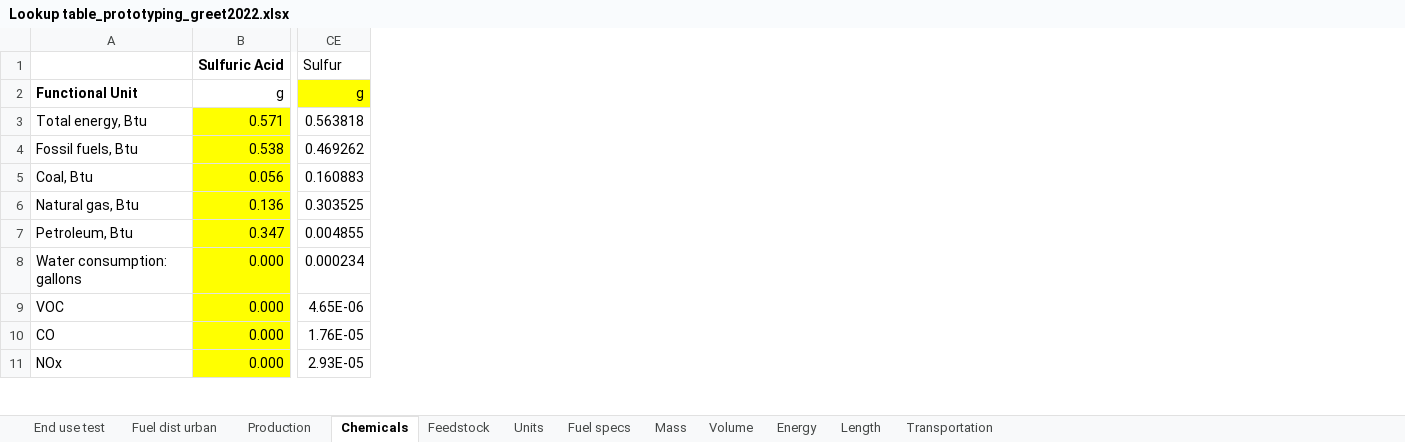
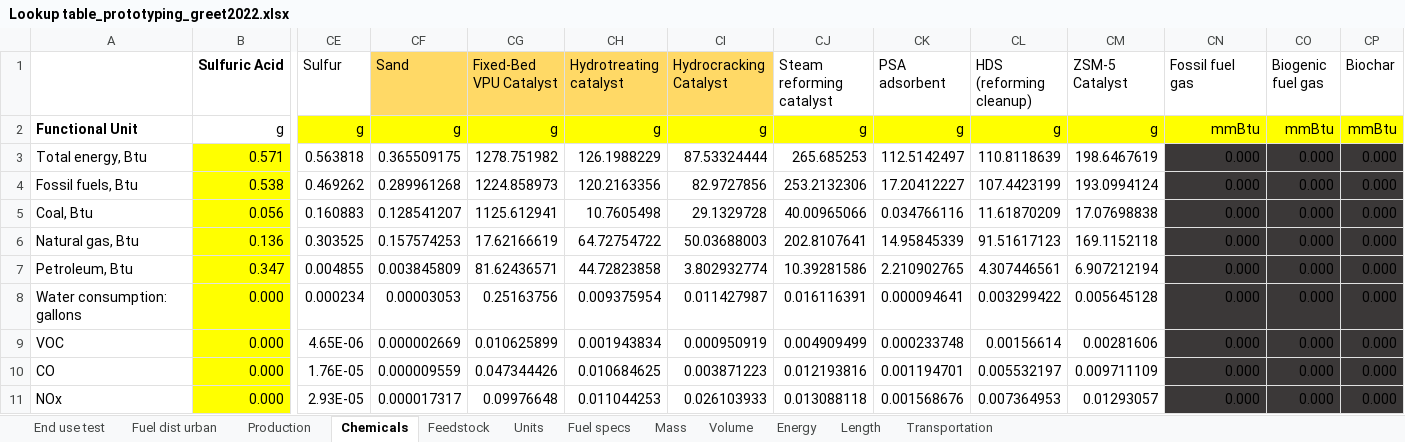
Before and after one commit to olw0905/Interactive-SCSA_Dash, an Excel workbook: Lookup table_prototyping_greet2022.xlsx, sheet Chemicals, drawn as a sheet; only a part is shown, gaps mark what is left out; values as stored, in another font and other column widths than the file's, no borders; the diff names each change by its address in the sheet, - before the commit and + after, or states it on an @@ line.

```diff
--- a/Lookup table_prototyping_greet2022.xlsx (sheet Chemicals)
+++ b/Lookup table_prototyping_greet2022.xlsx (sheet Chemicals)
+column CF (Sand), rows 2-11: g | 0.365509175 | 0.289961268 | 0.128541207 | 0.157574253 | 0.003845809 | 0.00003053 | 0.000002669 | 0.000009559 | 0.000017317
+column CG (Fixed-Bed VPU Catalyst), rows 2-11: g | 1278.751982 | 1224.858973 | 1125.612941 | 17.62166619 | 81.62436571 | 0.25163756 | 0.010625899 | 0.047344426 | 0.09976648
+column CH (Hydrotreating catalyst), rows 2-11: g | 126.1988229 | 120.2163356 | 10.7605498 | 64.72754722 | 44.72823858 | 0.009375954 | 0.001943834 | 0.010684625 | 0.011044253
+column CI (Hydrocracking Catalyst), rows 2-11: g | 87.53324444 | 82.9727856 | 29.1329728 | 50.03688003 | 3.802932774 | 0.011427987 | 0.000950919 | 0.003871223 | 0.026103933
+column CJ (Steam reforming catalyst), rows 2-11: g | 265.685253 | 253.2132306 | 40.00965066 | 202.8107641 | 10.39281586 | 0.016116391 | 0.004909499 | 0.012193816 | 0.013088118
+column CK (PSA adsorbent), rows 2-11: g | 112.5142497 | 17.20412227 | 0.034766116 | 14.95845339 | 2.210902765 | 0.000094641 | 0.000233748 | 0.001194701 | 0.001568676
+column CL (HDS (reforming cleanup)), rows 2-11: g | 110.8118639 | 107.4423199 | 11.61870209 | 91.51617123 | 4.307446561 | 0.003299422 | 0.00156614 | 0.005532197 | 0.007364953
+column CM (ZSM-5 Catalyst), rows 2-11: g | 198.6467619 | 193.0994124 | 17.07698838 | 169.1152118 | 6.907212194 | 0.005645128 | 0.00281606 | 0.009711109 | 0.01293057
+column CN (Fossil fuel gas), rows 2-11: mmBtu | 0.000 | 0.000 | 0.000 | 0.000 | 0.000 | 0.000 | 0.000 | 0.000 | 0.000
+column CO (Biogenic fuel gas), rows 2-11: mmBtu | 0.000 | 0.000 | 0.000 | 0.000 | 0.000 | 0.000 | 0.000 | 0.000 | 0.000
+column CP (Biochar), rows 2-11: mmBtu | 0.000 | 0.000 | 0.000 | 0.000 | 0.000 | 0.000 | 0.000 | 0.000 | 0.000
```
Also changed, not shown: sheet End use test, sheet Production, 5 other files.
